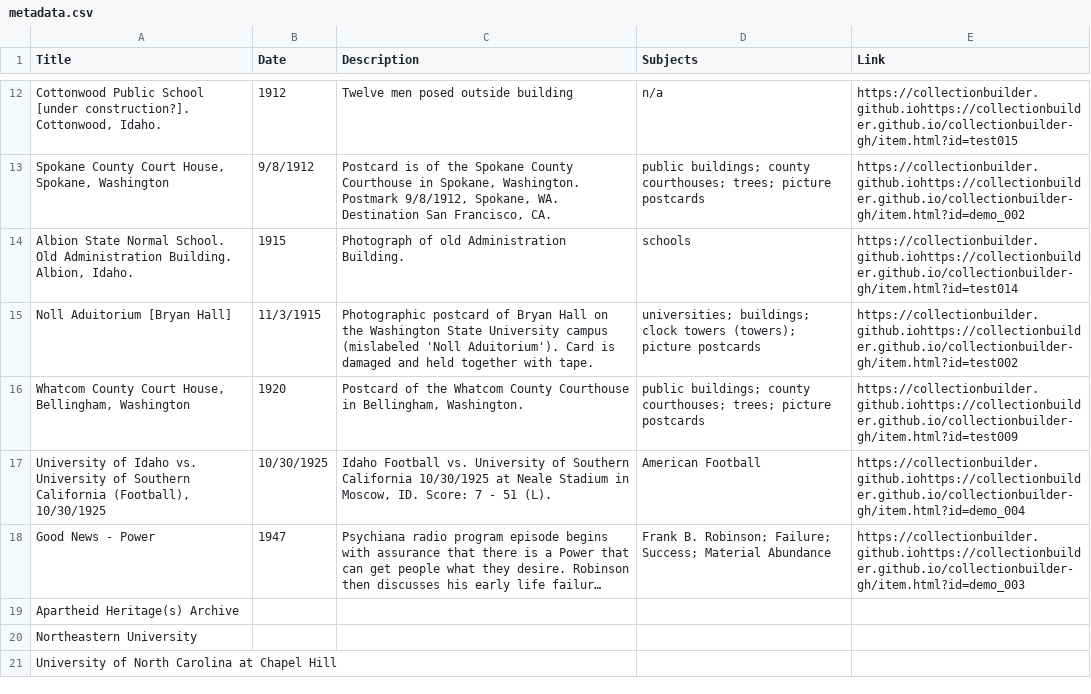
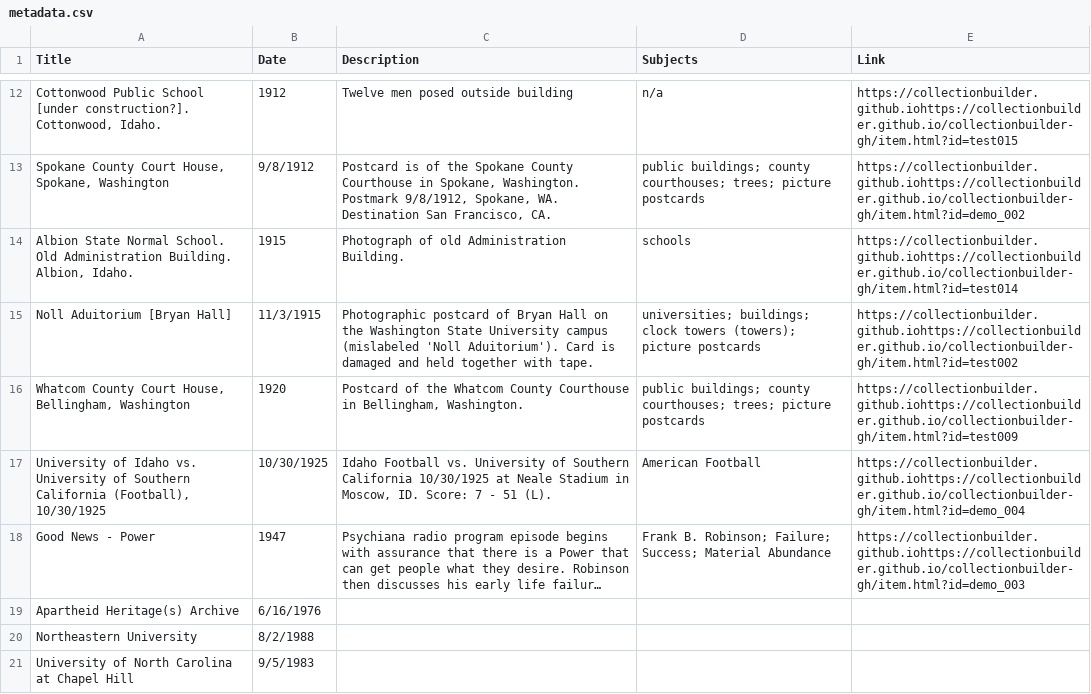
Before and after one commit to chrisdaaz/branching, a CSV file: metadata.csv, drawn as a sheet; only a part is shown, gaps mark what is left out; long unchanged cells end in …; the diff names each change by its address in the sheet, - before the commit and + after, or states it on an @@ line.

Commit message:
edits to dates

```diff
--- a/metadata.csv
+++ b/metadata.csv
-B19 (Date): (empty)
+B19 (Date): 6/16/1976
-B20 (Date): (empty)
+B20 (Date): 8/2/1988
-B21 (Date): (empty)
+B21 (Date): 9/5/1983
```
